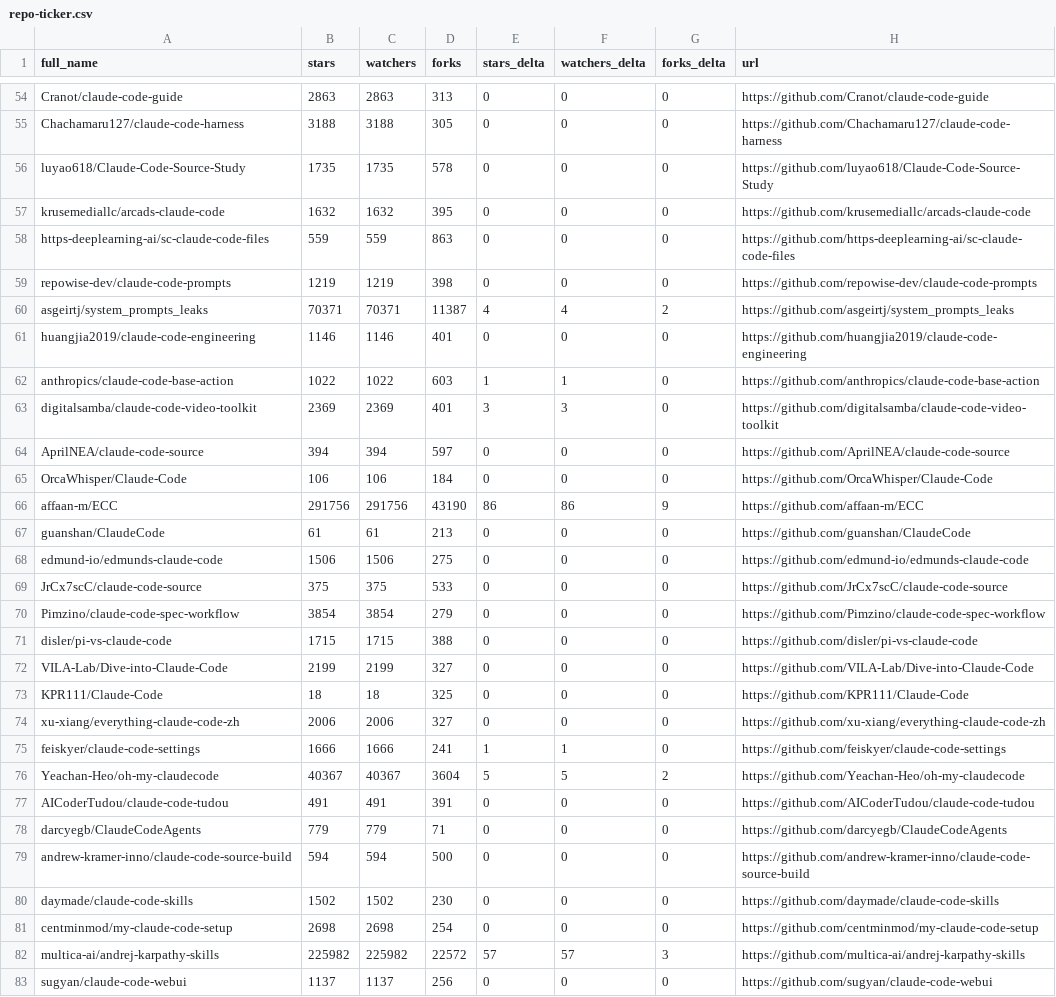
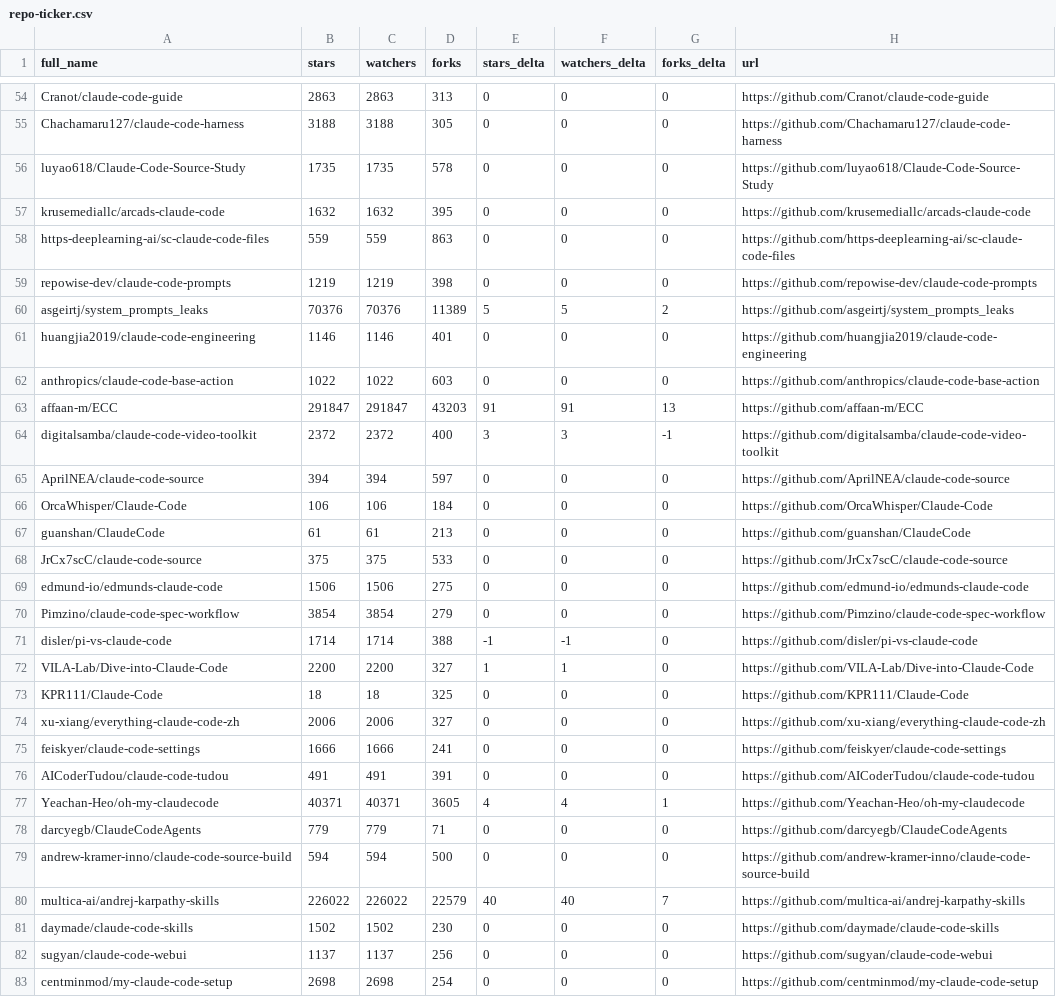
Before and after one commit to g2goose/awesome-claude-code, a CSV file: data/repo-ticker.csv, drawn as a sheet; only a part is shown, gaps mark what is left out; the diff covers the shown part only.

```diff
--- a/data/repo-ticker.csv
+++ b/data/repo-ticker.csv
@@ -59,25 +59,25 @@ https-deeplearning-ai/sc-claude-code-files,559,559,863,0,0,0,https://github.com/
 repowise-dev/claude-code-prompts,1219,1219,398,0,0,0,https://github.com/repowise-dev/claude-code-prompts
-asgeirtj/system_prompts_leaks,70371,70371,11387,4,4,2,https://github.com/asgeirtj/system_prompts_leaks
+asgeirtj/system_prompts_leaks,70376,70376,11389,5,5,2,https://github.com/asgeirtj/system_prompts_leaks
 huangjia2019/claude-code-engineering,1146,1146,401,0,0,0,https://github.com/huangjia2019/claude-code-engineering
-anthropics/claude-code-base-action,1022,1022,603,1,1,0,https://github.com/anthropics/claude-code-base-action
-digitalsamba/claude-code-video-toolkit,2369,2369,401,3,3,0,https://github.com/digitalsamba/claude-code-video-toolkit
+anthropics/claude-code-base-action,1022,1022,603,0,0,0,https://github.com/anthropics/claude-code-base-action
+affaan-m/ECC,291847,291847,43203,91,91,13,https://github.com/affaan-m/ECC
+digitalsamba/claude-code-video-toolkit,2372,2372,400,3,3,-1,https://github.com/digitalsamba/claude-code-video-toolkit
 AprilNEA/claude-code-source,394,394,597,0,0,0,https://github.com/AprilNEA/claude-code-source
 OrcaWhisper/Claude-Code,106,106,184,0,0,0,https://github.com/OrcaWhisper/Claude-Code
-affaan-m/ECC,291756,291756,43190,86,86,9,https://github.com/affaan-m/ECC
 guanshan/ClaudeCode,61,61,213,0,0,0,https://github.com/guanshan/ClaudeCode
+JrCx7scC/claude-code-source,375,375,533,0,0,0,https://github.com/JrCx7scC/claude-code-source
 edmund-io/edmunds-claude-code,1506,1506,275,0,0,0,https://github.com/edmund-io/edmunds-claude-code
-JrCx7scC/claude-code-source,375,375,533,0,0,0,https://github.com/JrCx7scC/claude-code-source
 Pimzino/claude-code-spec-workflow,3854,3854,279,0,0,0,https://github.com/Pimzino/claude-code-spec-workflow
-disler/pi-vs-claude-code,1715,1715,388,0,0,0,https://github.com/disler/pi-vs-claude-code
-VILA-Lab/Dive-into-Claude-Code,2199,2199,327,0,0,0,https://github.com/VILA-Lab/Dive-into-Claude-Code
+disler/pi-vs-claude-code,1714,1714,388,-1,-1,0,https://github.com/disler/pi-vs-claude-code
+VILA-Lab/Dive-into-Claude-Code,2200,2200,327,1,1,0,https://github.com/VILA-Lab/Dive-into-Claude-Code
 KPR111/Claude-Code,18,18,325,0,0,0,https://github.com/KPR111/Claude-Code
 xu-xiang/everything-claude-code-zh,2006,2006,327,0,0,0,https://github.com/xu-xiang/everything-claude-code-zh
-feiskyer/claude-code-settings,1666,1666,241,1,1,0,https://github.com/feiskyer/claude-code-settings
-Yeachan-Heo/oh-my-claudecode,40367,40367,3604,5,5,2,https://github.com/Yeachan-Heo/oh-my-claudecode
+feiskyer/claude-code-settings,1666,1666,241,0,0,0,https://github.com/feiskyer/claude-code-settings
 AICoderTudou/claude-code-tudou,491,491,391,0,0,0,https://github.com/AICoderTudou/claude-code-tudou
+Yeachan-Heo/oh-my-claudecode,40371,40371,3605,4,4,1,https://github.com/Yeachan-Heo/oh-my-claudecode
 darcyegb/ClaudeCodeAgents,779,779,71,0,0,0,https://github.com/darcyegb/ClaudeCodeAgents
 andrew-kramer-inno/claude-code-source-build,594,594,500,0,0,0,https://github.com/andrew-kramer-inno/claude-code-source-build
+multica-ai/andrej-karpathy-skills,226022,226022,22579,40,40,7,https://github.com/multica-ai/andrej-karpathy-skills
 daymade/claude-code-skills,1502,1502,230,0,0,0,https://github.com/daymade/claude-code-skills
+sugyan/claude-code-webui,1137,1137,256,0,0,0,https://github.com/sugyan/claude-code-webui
 centminmod/my-claude-code-setup,2698,2698,254,0,0,0,https://github.com/centminmod/my-claude-code-setup
-multica-ai/andrej-karpathy-skills,225982,225982,22572,57,57,3,https://github.com/multica-ai/andrej-karpathy-skills
-sugyan/claude-code-webui,1137,1137,256,0,0,0,https://github.com/sugyan/claude-code-webui
```
Also changed, not shown: 1 added row, 1 removed row and 100 edited cells elsewhere in this file, 4 other files.
